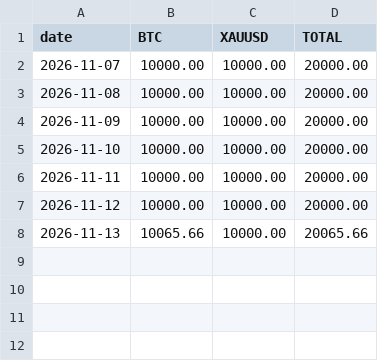
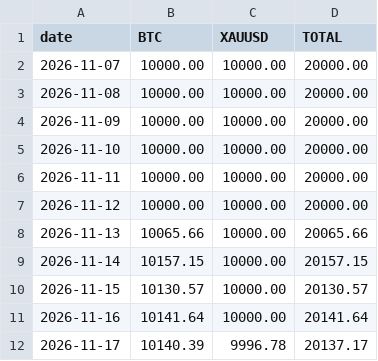
Before and after one commit to truenopg/paper-trader, a CSV file: report/equity.csv, drawn as a sheet; the diff names each change by its address in the sheet, - before the commit and + after, or states it on an @@ line.

```diff
--- a/report/equity.csv
+++ b/report/equity.csv
+row 9: 2026-11-14 | 10157.15 | 10000.00 | 20157.15
+row 10: 2026-11-15 | 10130.57 | 10000.00 | 20130.57
+row 11: 2026-11-16 | 10141.64 | 10000.00 | 20141.64
+row 12: 2026-11-17 | 10140.39 | 9996.78 | 20137.17
```
Also changed, not shown: live/data/btc_1d.csv, live/data/xauusd_1d.csv, 2 other files.
